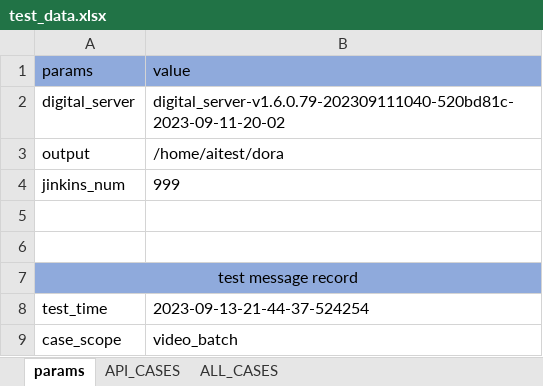
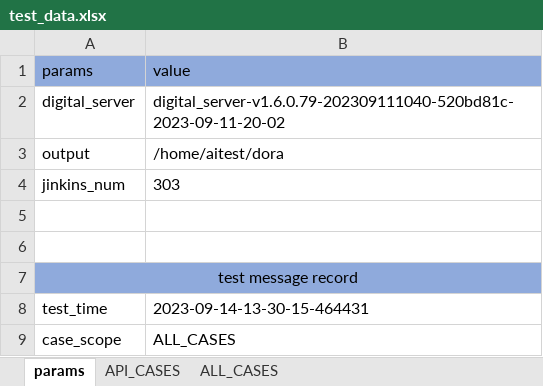
Before and after one commit to changpinggou/AutoTest, an Excel workbook: conf/test_data.xlsx, sheet params, drawn as a sheet; values as stored, in another font and other column widths than the file's, no borders; the diff names each change by its address in the sheet, - before the commit and + after, or states it on an @@ line.

```diff
--- a/conf/test_data.xlsx (sheet params)
+++ b/conf/test_data.xlsx (sheet params)
-B4 (value): 999
+B4 (value): 303
-B8 (value): 2023-09-13-21-44-37-524254
+B8 (value): 2023-09-14-13-30-15-464431
-B9 (value): video_batch
+B9 (value): ALL_CASES
```
Also changed, not shown: sheet ALL_CASES, 4 other files.
